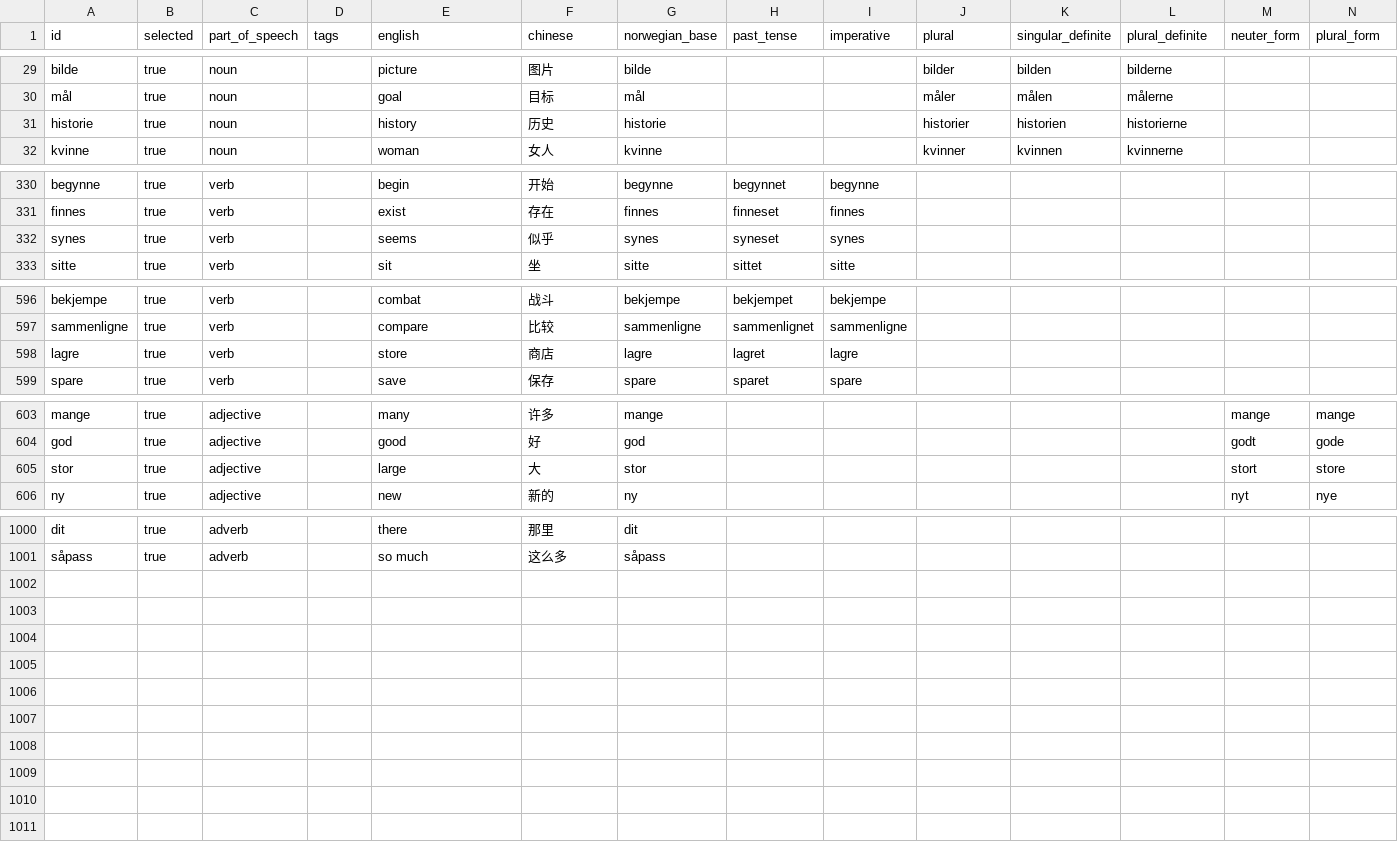
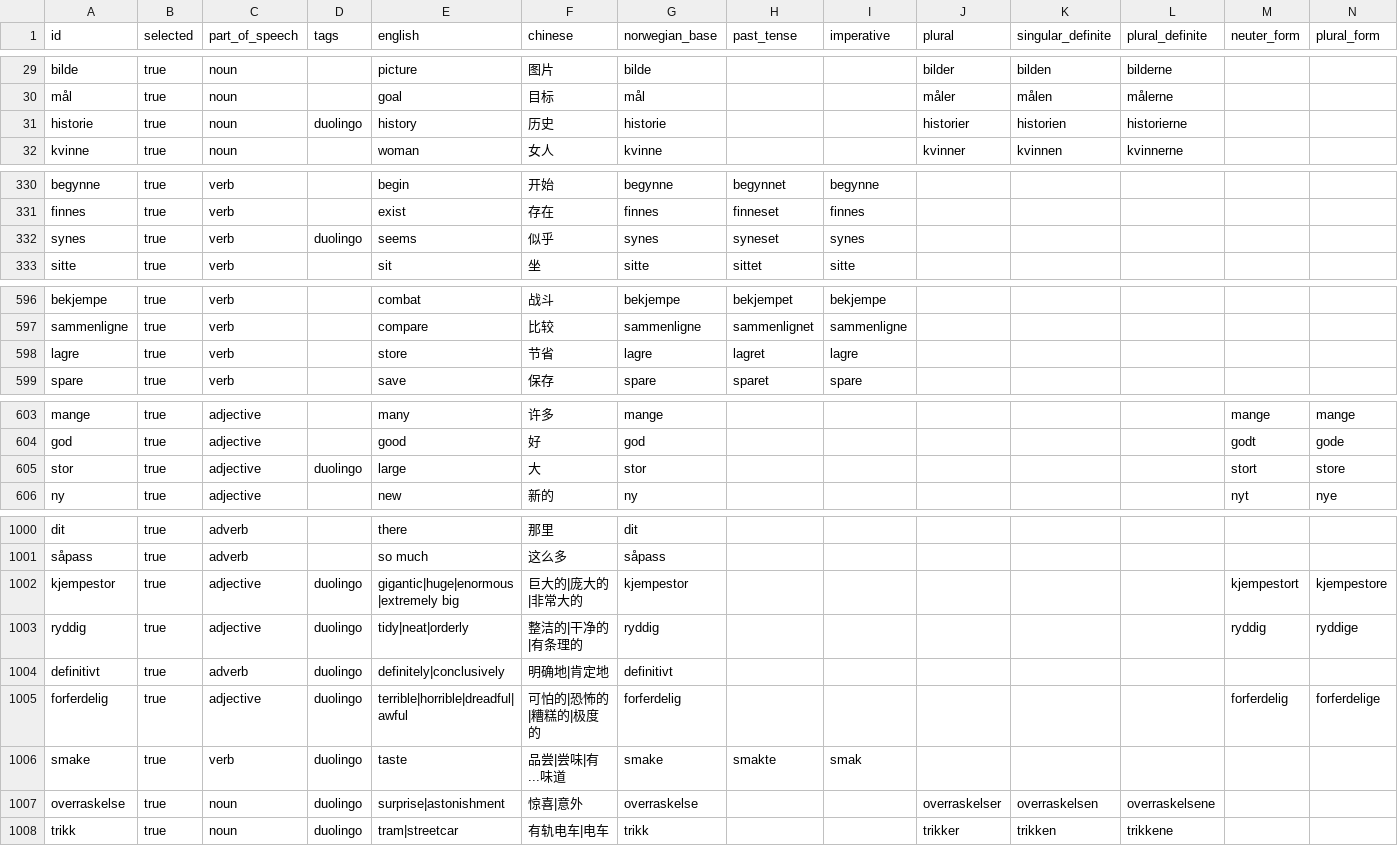
Before and after one commit to huzzleonliu/norwegian-word-practice, a CSV file: data/lexicon-word-bank/word-bank.csv, drawn as a sheet; only a part is shown, gaps mark what is left out; rows hold the shown columns only; the diff covers the shown part only; the diff names each change by its address in the sheet, - before the commit and + after, or states it on an @@ line.

Commit message:
update word bank

```diff
--- a/data/lexicon-word-bank/word-bank.csv
+++ b/data/lexicon-word-bank/word-bank.csv
-D31 (tags): (empty)
+D31 (tags): duolingo
-D332 (tags): (empty)
+D332 (tags): duolingo
-F598 (chinese): 商店
+F598 (chinese): 节省
-D605 (tags): (empty)
+D605 (tags): duolingo
+row 1002: kjempestor | true | adjective | duolingo | gigantic|huge|enormous|extremely big | 巨大的|庞大的|非常大的 | kjempestor |  |  |  |  |  | kjempestort | kjempestore
+row 1003: ryddig | true | adjective | duolingo | tidy|neat|orderly | 整洁的|干净的|有条理的 | ryddig |  |  |  |  |  | ryddig | ryddige
+row 1004: definitivt | true | adverb | duolingo | definitely|conclusively | 明确地|肯定地 | definitivt
+row 1005: forferdelig | true | adjective | duolingo | terrible|horrible|dreadful|awful | 可怕的|恐怖的|糟糕的|极度的 | forferdelig |  |  |  |  |  | forferdelig | forferdelige
+row 1006: smake | true | verb | duolingo | taste | 品尝|尝味|有...味道 | smake | smakte | smak
+row 1007: overraskelse | true | noun | duolingo | surprise|astonishment | 惊喜|意外 | overraskelse |  |  | overraskelser | overraskelsen | overraskelsene
+row 1008: trikk | true | noun | duolingo | tram|streetcar | 有轨电车|电车 | trikk |  |  | trikker | trikken | trikkene
```
Also changed, not shown: 6 edited cells elsewhere in this file.
